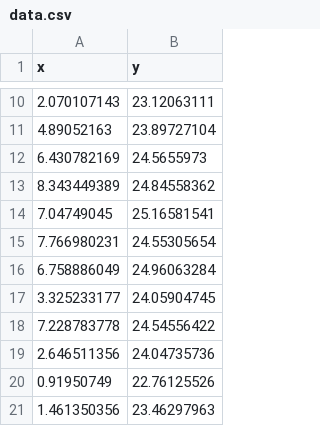
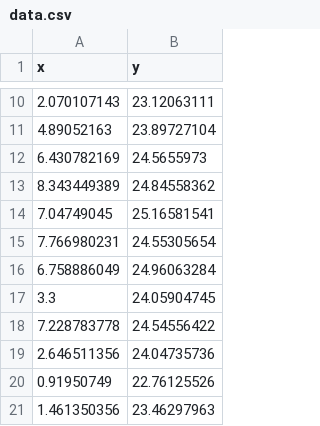
Before and after one commit to mihirg42/Criterions, a CSV file: data.csv, drawn as a sheet; only a part is shown, gaps mark what is left out.

Commit message:
test

```diff
--- a/data.csv
+++ b/data.csv
@@ -16,3 +16,3 @@ x,y
 6.758886049,24.96063284
-3.325233177,24.05904745
+3.3,24.05904745
 7.228783778,24.54556422
```
